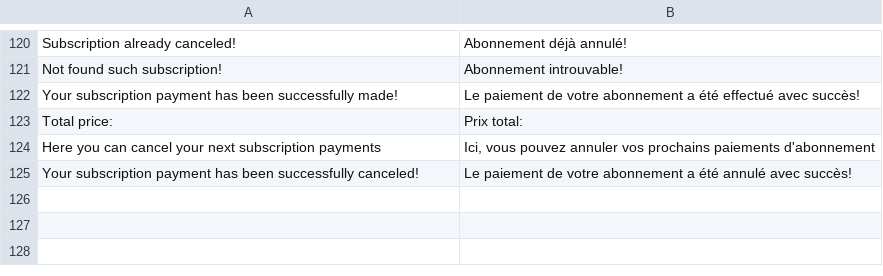
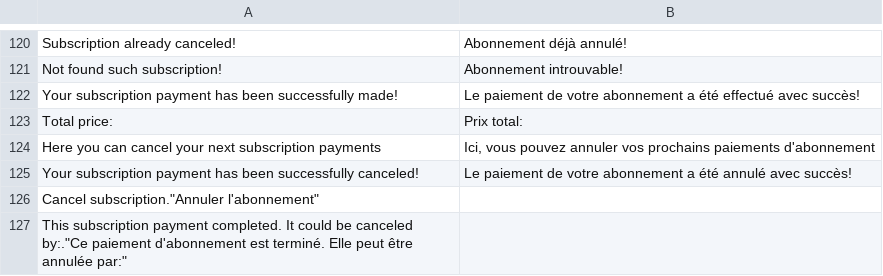
Before and after one commit to BohdanLeasoft/magentoGPE, a CSV file: i18n/fr_FR.csv, drawn as a sheet; only a part is shown, gaps mark what is left out; the diff names each change by its address in the sheet, - before the commit and + after, or states it on an @@ line.

```diff
--- a/i18n/fr_FR.csv
+++ b/i18n/fr_FR.csv
+row 126: Cancel subscription."Annuler l'abonnement"
+row 127: This subscription payment completed. It could be canceled by:."Ce paiement d'abonnement est terminé. Elle peut être annulée par:"
```
Also changed, not shown: i18n/de_DE.csv, i18n/en_US.csv, 6 other files.
